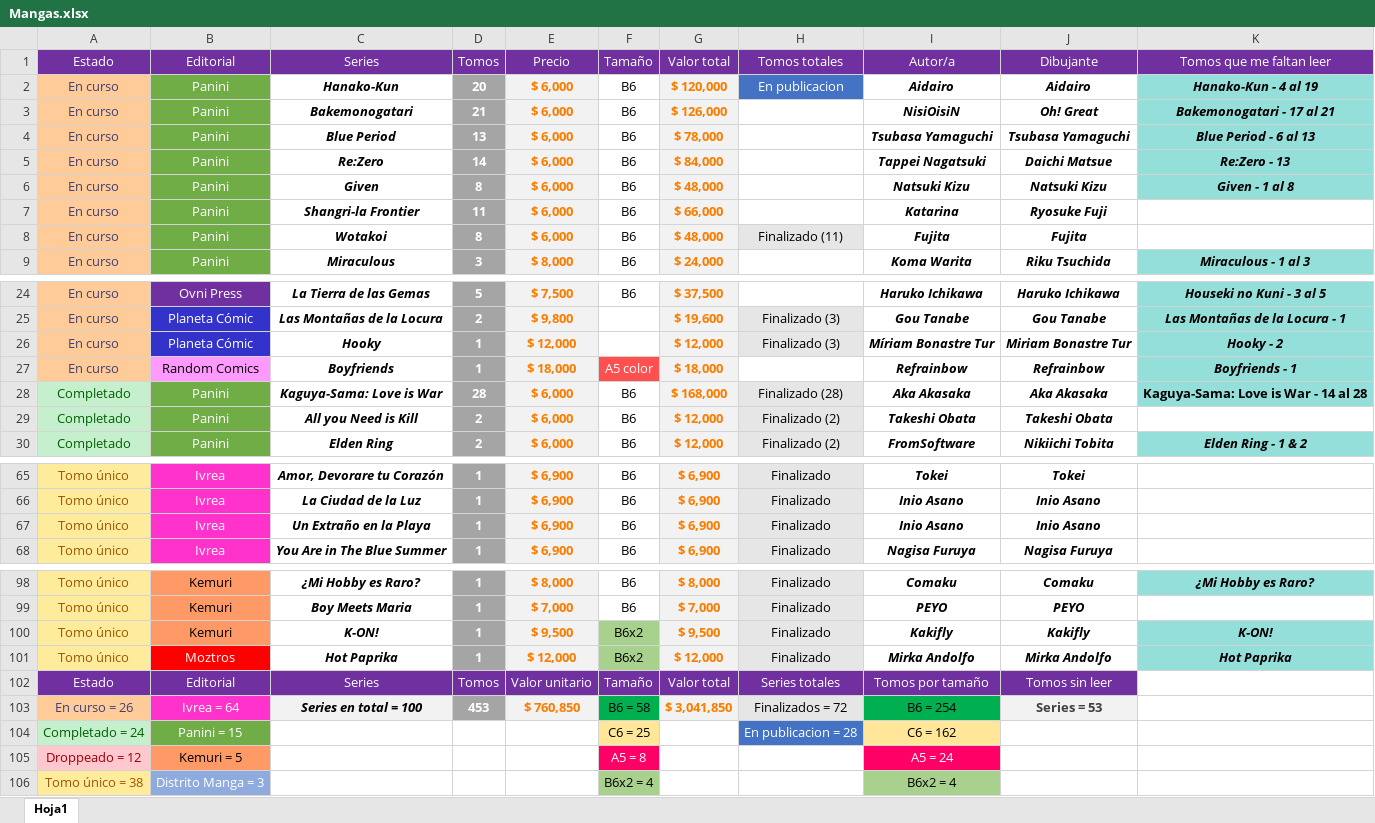
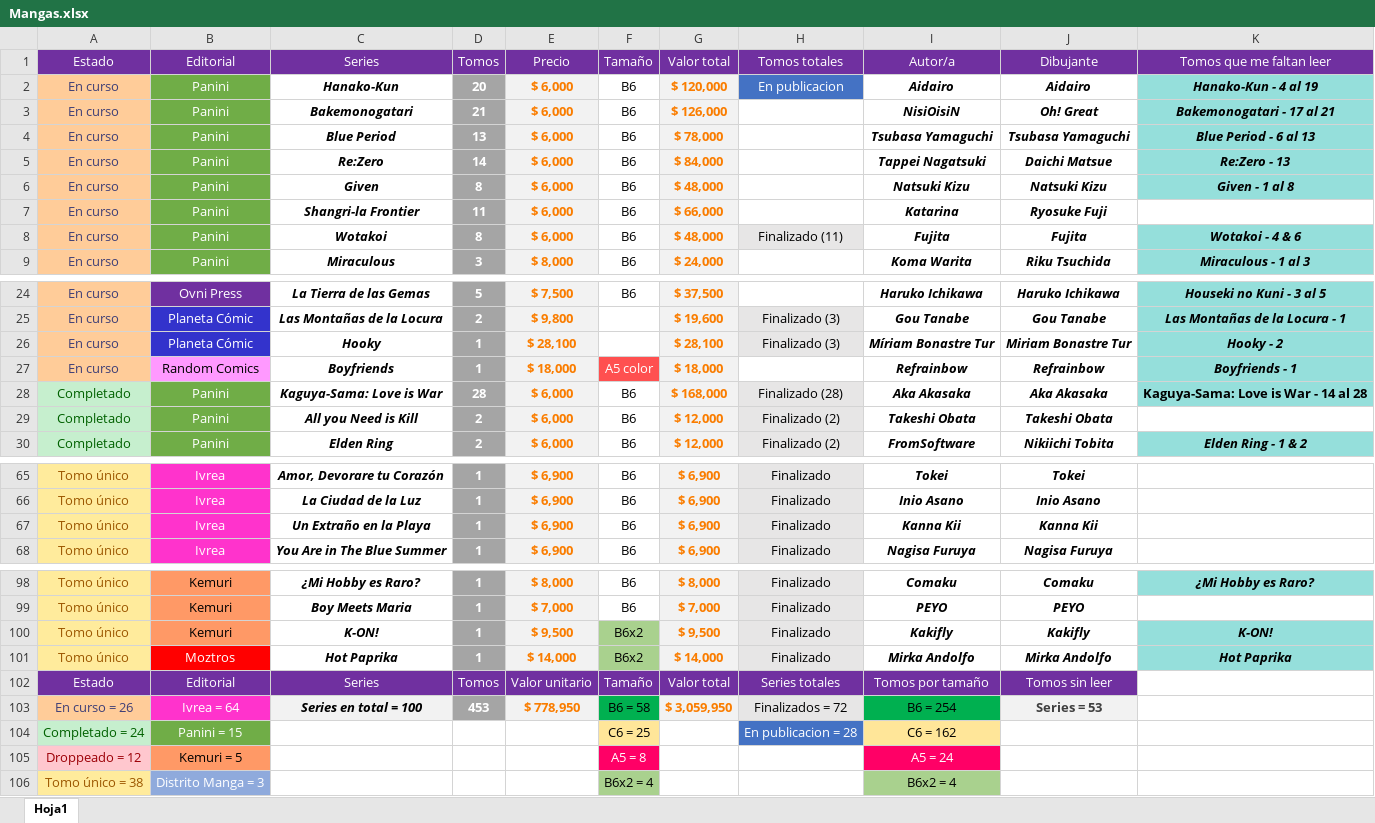
Before and after one commit to Nahuewe/mangas, an Excel workbook: assets/Mangas.xlsx, sheet Hoja1, drawn as a sheet; only a part is shown, gaps mark what is left out; values as stored, in another font and other column widths than the file's, no borders; conditional formats not drawn; the diff names each change by its address in the sheet, - before the commit and + after, or states it on an @@ line.

Commit message:
Actualizando los mangas

```diff
--- a/assets/Mangas.xlsx (sheet Hoja1)
+++ b/assets/Mangas.xlsx (sheet Hoja1)
-K8 (Tomos que me faltan leer): (empty)
+K8 (Tomos que me faltan leer): Wotakoi - 4 & 6
-K8 fill: none
+K8 fill: #95DFDB
-E26 (Precio): $ 12,000
+E26 (Precio): $ 28,100
-G26 (Valor total): $ 12,000
+G26 (Valor total): $ 28,100
-I67 (Autor/a): Inio Asano
+I67 (Autor/a): Kanna Kii
-J67 (Dibujante): Inio Asano
+J67 (Dibujante): Kanna Kii
-E101 (Precio): $ 12,000
+E101 (Precio): $ 14,000
-G101 (Valor total): $ 12,000
+G101 (Valor total): $ 14,000
-E103 (Precio): $ 760,850
+E103 (Precio): $ 778,950
-G103 (Valor total): $ 3,041,850
+G103 (Valor total): $ 3,059,950
```
Also changed, not shown: 1 other file.
